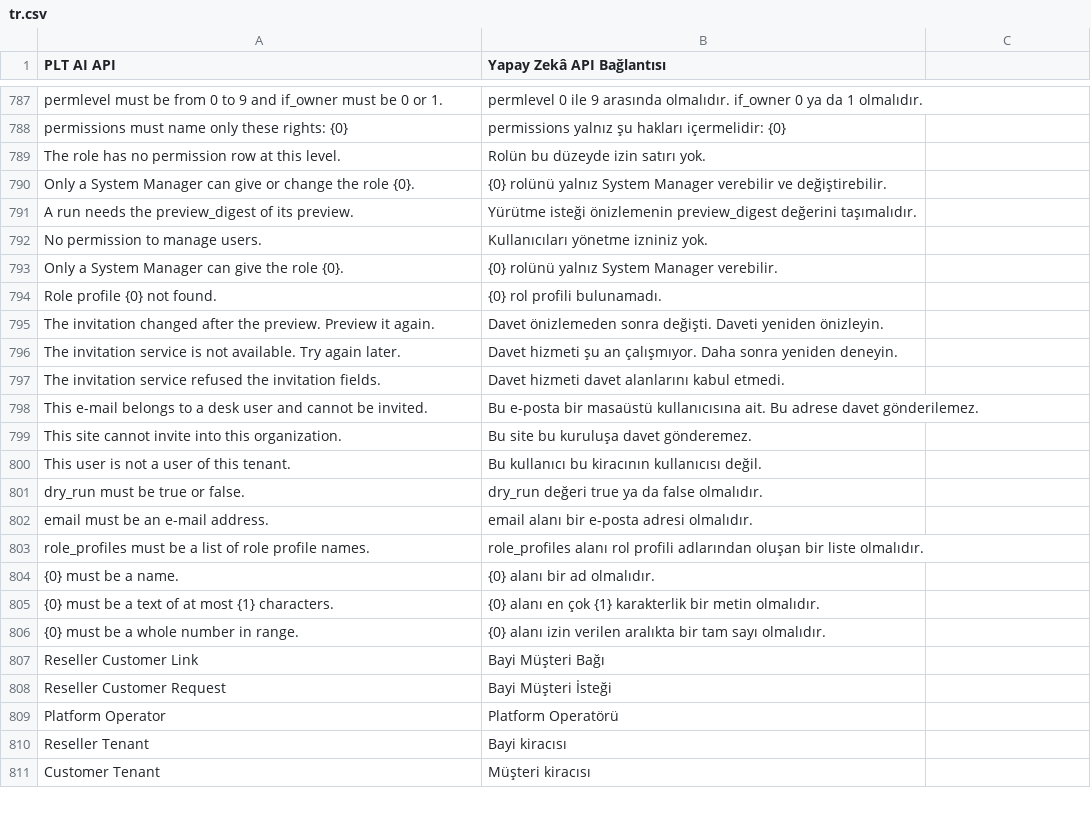
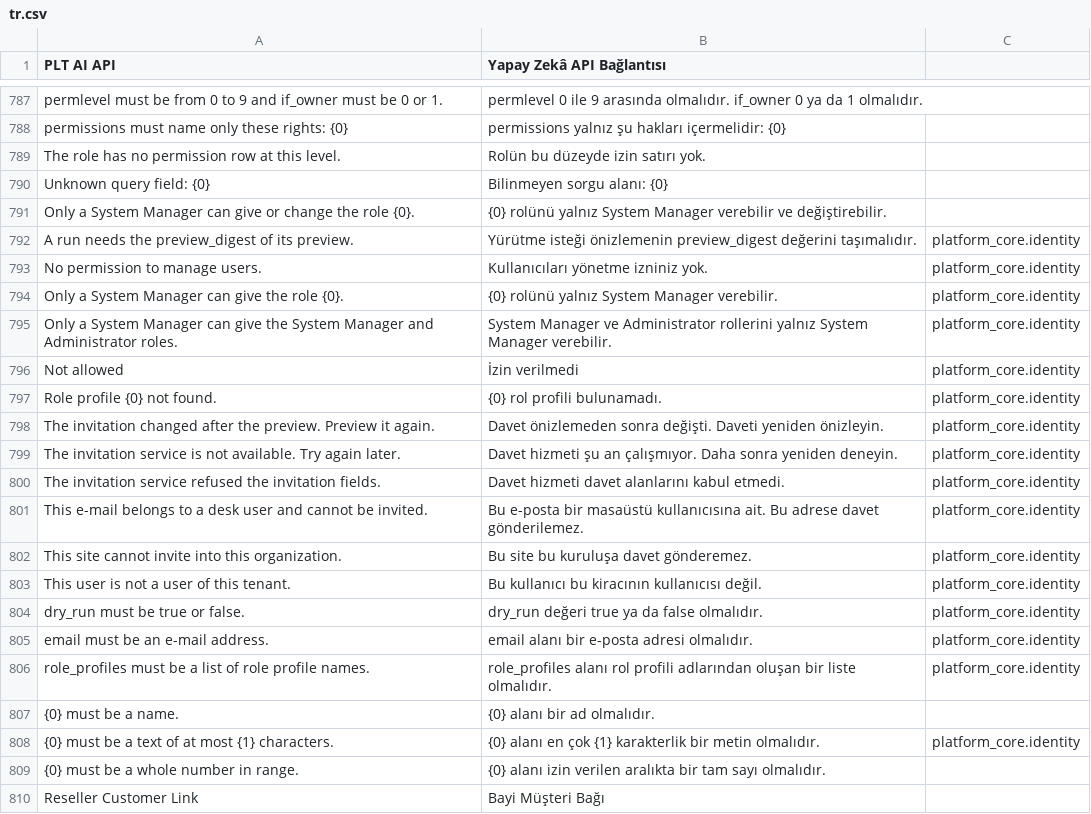
Before and after one commit to karacaismail/frappesetup, a CSV file: backend/apps/platform_core/platform_core/translations/tr.csv, drawn as a sheet; only a part is shown, gaps mark what is left out; the shorter side is filled out with more unchanged rows.

Commit message:
platform_core: düşen 5 test düzeldi (AJA-958)
- İzin kaydı testi silinen ensure_role işlevini çağırmıyor.
- Test artık ensure_permissions işlevini çağırıyor.
- Kullanıcı yönetimi iletileri kimlik bağlamıyla çevriliyor.
- Bu iletilerin Türkçe satırları kimlik bağlamına geçti.
- Kimlik modülü iki ortak metin yerine kendi metnini kullanıyor.
- Erişim ucundaki alan iletisi "Unknown query field: {0}" oldu.
- Bu iletinin Türkçe satırı eklendi.

```diff
--- a/backend/apps/platform_core/platform_core/translations/tr.csv
+++ b/backend/apps/platform_core/platform_core/translations/tr.csv
@@ -901,18 +901,21 @@ permissions must name only these rights: {0},permissions yalnız şu hakları i
 The role has no permission row at this level.,Rolün bu düzeyde izin satırı yok.,
+Unknown query field: {0},Bilinmeyen sorgu alanı: {0},
 Only a System Manager can give or change the role {0}.,{0} rolünü yalnız System Manager verebilir ve değiştirebilir.,
-A run needs the preview_digest of its preview.,Yürütme isteği önizlemenin preview_digest değerini taşımalıdır.,
-No permission to manage users.,Kullanıcıları yönetme izniniz yok.,
-Only a System Manager can give the role {0}.,{0} rolünü yalnız System Manager verebilir.,
-Role profile {0} not found.,{0} rol profili bulunamadı.,
-The invitation changed after the preview. Preview it again.,Davet önizlemeden sonra değişti. Daveti yeniden önizleyin.,
-The invitation service is not available. Try again later.,Davet hizmeti şu an çalışmıyor. Daha sonra yeniden deneyin.,
-The invitation service refused the invitation fields.,Davet hizmeti davet alanlarını kabul etmedi.,
-This e-mail belongs to a desk user and cannot be invited.,Bu e-posta bir masaüstü kullanıcısına ait. Bu adrese davet gönderilemez.,
-This site cannot invite into this organization.,Bu site bu kuruluşa davet gönderemez.,
-This user is not a user of this tenant.,Bu kullanıcı bu kiracının kullanıcısı değil.,
-dry_run must be true or false.,dry_run değeri true ya da false olmalıdır.,
-email must be an e-mail address.,email alanı bir e-posta adresi olmalıdır.,
-role_profiles must be a list of role profile names.,role_profiles alanı rol profili adlarından oluşan bir liste olmalıdır.,
+A run needs the preview_digest of its preview.,Yürütme isteği önizlemenin preview_digest değerini taşımalıdır.,platform_core.identity
+No permission to manage users.,Kullanıcıları yönetme izniniz yok.,platform_core.identity
+Only a System Manager can give the role {0}.,{0} rolünü yalnız System Manager verebilir.,platform_core.identity
+Only a System Manager can give the System Manager and Administrator roles.,System Manager ve Administrator rollerini yalnız System Manager verebilir.,platform_core.identity
+Not allowed,İzin verilmedi,platform_core.identity
+Role profile {0} not found.,{0} rol profili bulunamadı.,platform_core.identity
+The invitation changed after the preview. Preview it again.,Davet önizlemeden sonra değişti. Daveti yeniden önizleyin.,platform_core.identity
+The invitation service is not available. Try again later.,Davet hizmeti şu an çalışmıyor. Daha sonra yeniden deneyin.,platform_core.identity
+The invitation service refused the invitation fields.,Davet hizmeti davet alanlarını kabul etmedi.,platform_core.identity
+This e-mail belongs to a desk user and cannot be invited.,Bu e-posta bir masaüstü kullanıcısına ait. Bu adrese davet gönderilemez.,platform_core.identity
+This site cannot invite into this organization.,Bu site bu kuruluşa davet gönderemez.,platform_core.identity
+This user is not a user of this tenant.,Bu kullanıcı bu kiracının kullanıcısı değil.,platform_core.identity
+dry_run must be true or false.,dry_run değeri true ya da false olmalıdır.,platform_core.identity
+email must be an e-mail address.,email alanı bir e-posta adresi olmalıdır.,platform_core.identity
+role_profiles must be a list of role profile names.,role_profiles alanı rol profili adlarından oluşan bir liste olmalıdır.,platform_core.identity
 {0} must be a name.,{0} alanı bir ad olmalıdır.,
-{0} must be a text of at most {1} characters.,{0} alanı en çok {1} karakterlik bir metin olmalıdır.,
+{0} must be a text of at most {1} characters.,{0} alanı en çok {1} karakterlik bir metin olmalıdır.,platform_core.identity
 {0} must be a whole number in range.,{0} alanı izin verilen aralıkta bir tam sayı olmalıdır.,
```
Also changed, not shown: 3 other files.
